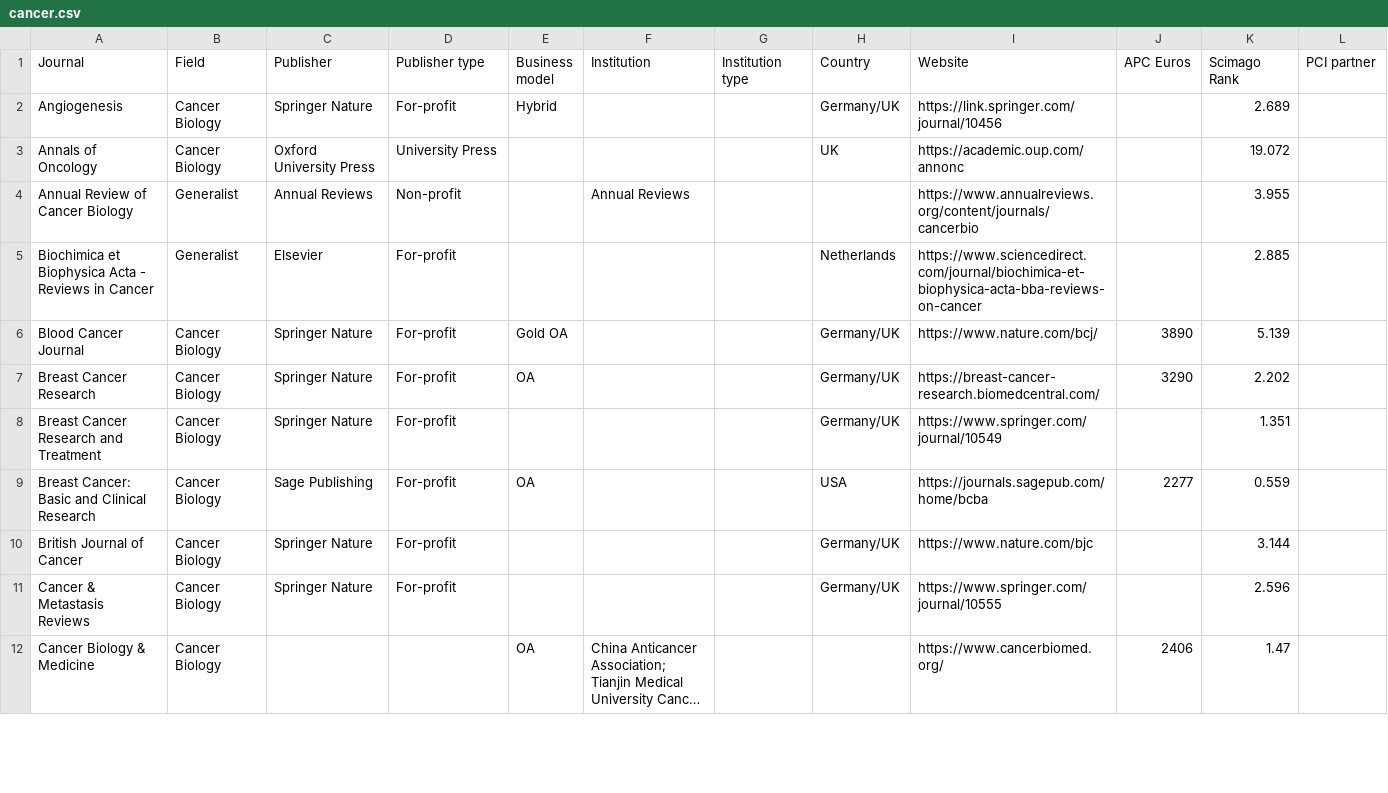
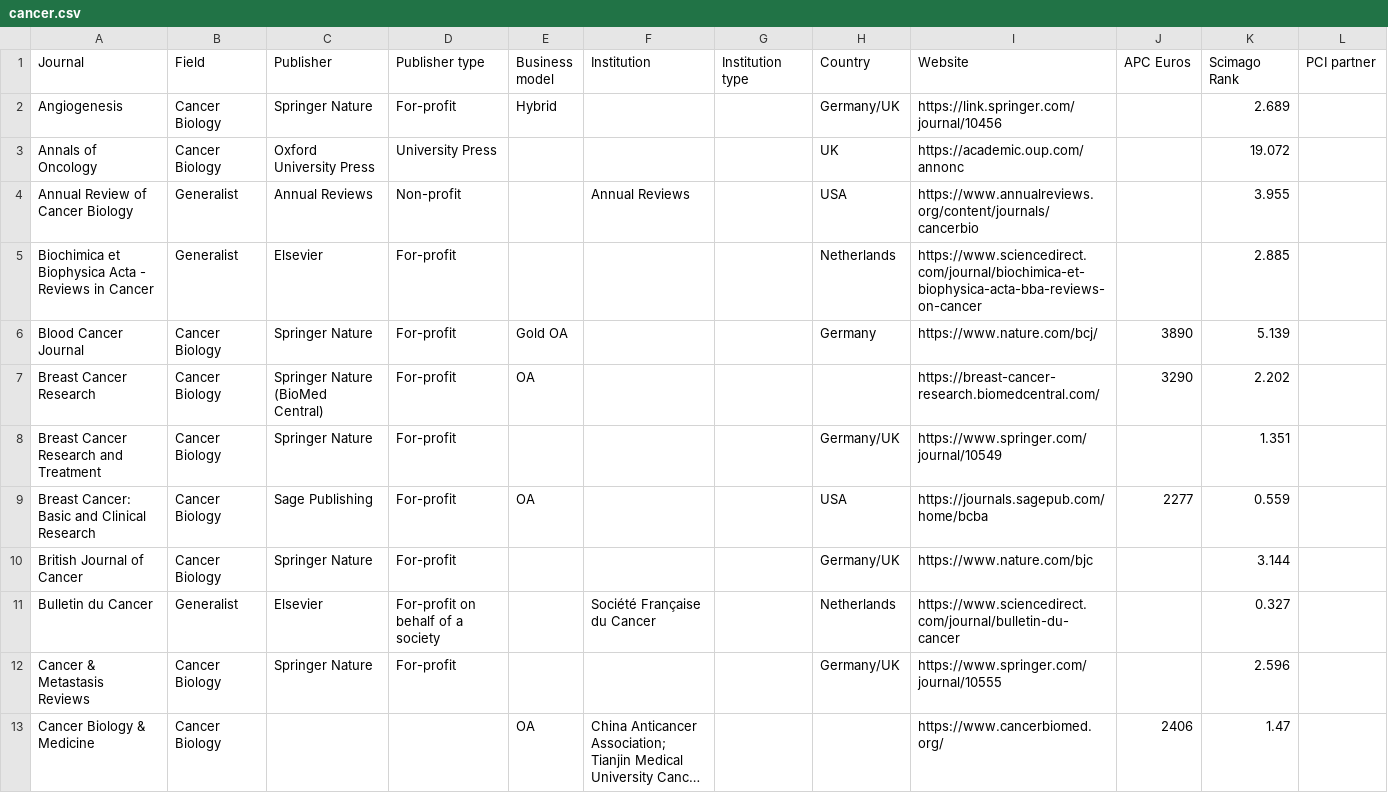
Before and after one commit to WhereToPublish/WhereToPublish.github.io, a CSV file: data/cancer.csv, drawn as a sheet; only a part is shown; long unchanged cells end in …; the diff covers the shown part only.

```diff
--- a/data/cancer.csv
+++ b/data/cancer.csv
@@ -3,6 +3,6 @@
 "Annals of Oncology","Cancer Biology","Oxford University Press","University Press","","","","UK","https://academic.oup.com/annonc","","19.072",""
-"Annual Review of Cancer Biology","Generalist","Annual Reviews","Non-profit","","Annual Reviews","","","https://www.annualreviews.org/content/journals/cancerbio","","3.955",""
+"Annual Review of Cancer Biology","Generalist","Annual Reviews","Non-profit","","Annual Reviews","","USA","https://www.annualreviews.org/content/journals/cancerbio","","3.955",""
 "Biochimica et Biophysica Acta - Reviews in Cancer","Generalist","Elsevier","For-profit","","","","Netherlands","https://www.sciencedirect.com/journal/biochimica-et-biophysica-acta-bba-reviews-on-cancer","","2.885",""
-"Blood Cancer Journal","Cancer Biology","Springer Nature","For-profit","Gold OA","","","Germany/UK","https://www.nature.com/bcj/","3890","5.139",""
-"Breast Cancer Research","Cancer Biology","Springer Nature","For-profit","OA","","","Germany/UK","https://breast-cancer-research.biomedcentral.com/","3290","2.202",""
+"Blood Cancer Journal","Cancer Biology","Springer Nature","For-profit","Gold OA","","","Germany","https://www.nature.com/bcj/","3890","5.139",""
+"Breast Cancer Research","Cancer Biology","Springer Nature (BioMed Central)","For-profit","OA","","","","https://breast-cancer-research.biomedcentral.com/","3290","2.202",""
 "Breast Cancer Research and Treatment","Cancer Biology","Springer Nature","For-profit","","","","Germany/UK","https://www.springer.com/journal/10549","","1.351",""
@@ -10,2 +10,3 @@
 "British Journal of Cancer","Cancer Biology","Springer Nature","For-profit","","","","Germany/UK","https://www.nature.com/bjc","","3.144",""
+"Bulletin du Cancer","Generalist","Elsevier","For-profit on behalf of a society","","Société Française du Cancer","","Netherlands","https://www.sciencedirect.com/journal/bulletin-du-cancer","","0.327",""
 "Cancer & Metastasis Reviews","Cancer Biology","Springer Nature","For-profit","","","","Germany/UK","https://www.springer.com/journal/10555","","2.596",""
```
Also changed, not shown: 1 added row and 22 edited cells elsewhere in this file, data/all_biology.csv, data/development.csv, 14 other files.
